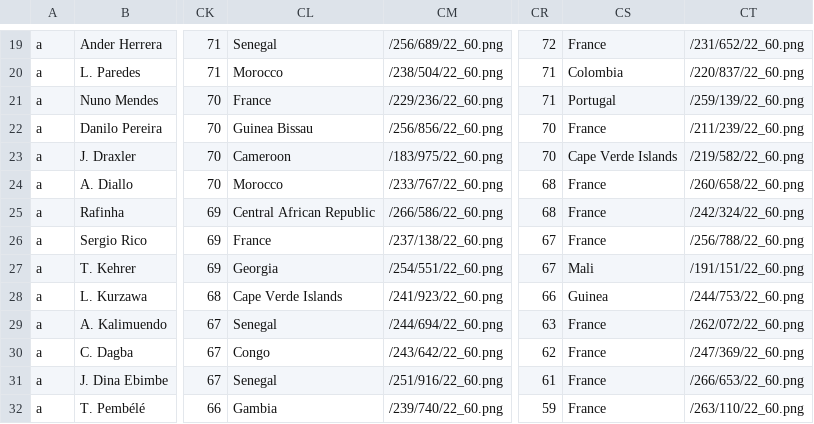
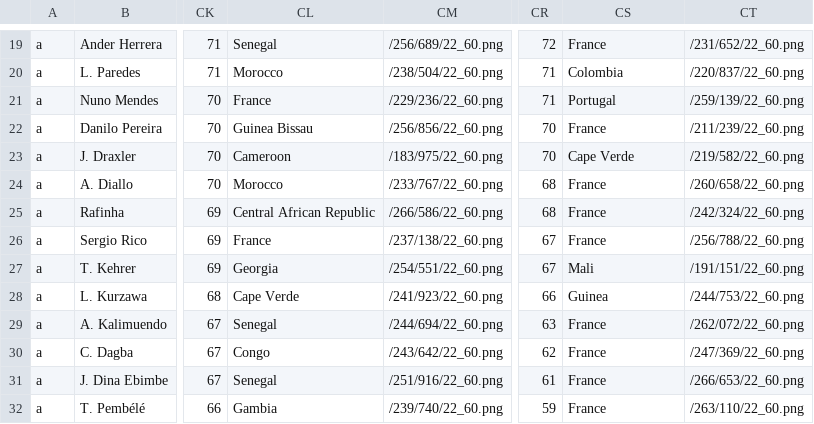
Before and after one commit to gaoypChina/FIFA-Flutter, a CSV file: assets/csv/franca.csv, drawn as a sheet; only a part is shown, gaps mark what is left out; the diff names each change by its address in the sheet, - before the commit and + after, or states it on an @@ line.

```diff
--- a/assets/csv/franca.csv
+++ b/assets/csv/franca.csv
-CS23: Cape Verde Islands
+CS23: Cape Verde
-CL28: Cape Verde Islands
+CL28: Cape Verde
```
Also changed, not shown: assets/csv/espanha2.csv, assets/csv/franca2.csv, 29 other files.
